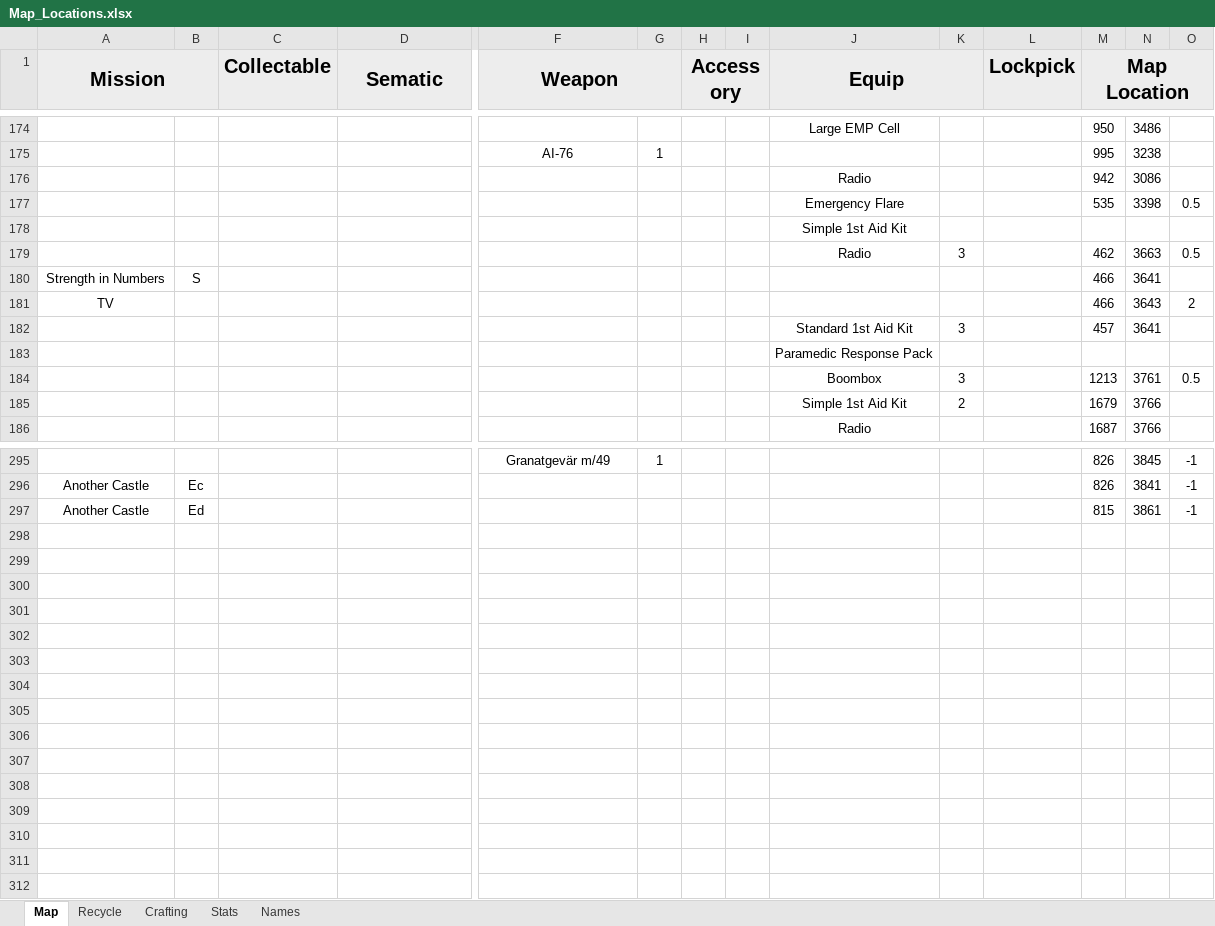
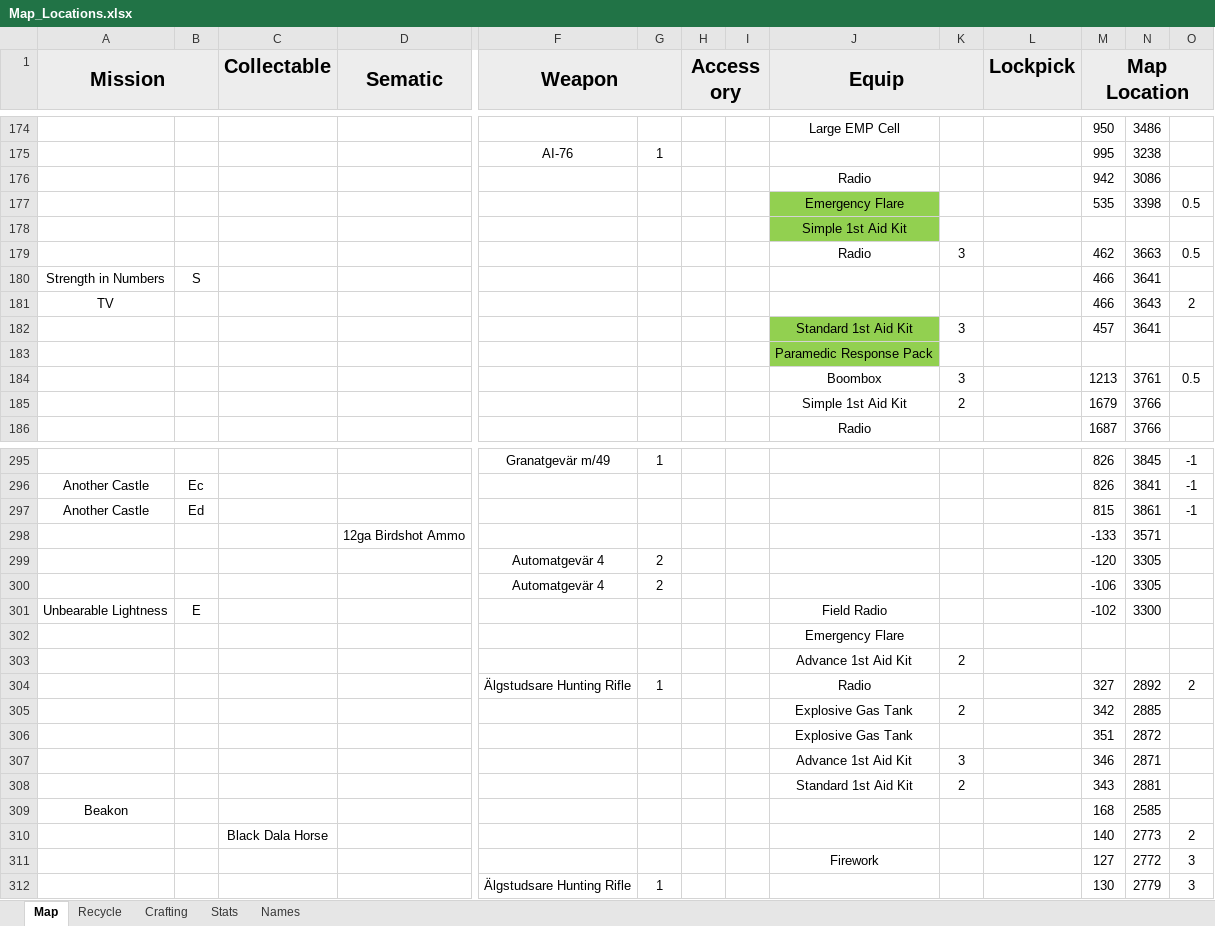
Before and after one commit to Tue-MaTocky/GenZero, an Excel workbook: Map_Locations.xlsx, sheet Map, drawn as a sheet; only a part is shown, gaps mark what is left out; values as stored, in another font and other column widths than the file's, no borders; rows hold the shown columns only; the diff names each change by its address in the sheet, - before the commit and + after, or states it on an @@ line.

Commit message:
Made it to the next church

```diff
--- a/Map_Locations.xlsx (sheet Map)
+++ b/Map_Locations.xlsx (sheet Map)
-J177:J178 fill: none
+J177:J178 fill: #92D050
-J182:J183 fill: none
+J182:J183 fill: #92D050
+row 298:  |  |  | 12ga Birdshot Ammo |  |  |  |  |  |  |  | -133 | 3571
+row 299:  |  |  |  | Automatgevär 4 | 2 |  |  |  |  |  | -120 | 3305
+row 300:  |  |  |  | Automatgevär 4 | 2 |  |  |  |  |  | -106 | 3305
+row 301: Unbearable Lightness | E |  |  |  |  |  |  | Field Radio |  |  | -102 | 3300
+row 302:  |  |  |  |  |  |  |  | Emergency Flare
+row 303:  |  |  |  |  |  |  |  | Advance 1st Aid Kit | 2
+row 304:  |  |  |  | Älgstudsare Hunting Rifle | 1 |  |  | Radio |  |  | 327 | 2892 | 2
+row 305:  |  |  |  |  |  |  |  | Explosive Gas Tank | 2 |  | 342 | 2885
+row 306:  |  |  |  |  |  |  |  | Explosive Gas Tank |  |  | 351 | 2872
+row 307:  |  |  |  |  |  |  |  | Advance 1st Aid Kit | 3 |  | 346 | 2871
+row 308:  |  |  |  |  |  |  |  | Standard 1st Aid Kit | 2 |  | 343 | 2881
+row 309: Beakon |  |  |  |  |  |  |  |  |  |  | 168 | 2585
+row 310:  |  | Black Dala Horse |  |  |  |  |  |  |  |  | 140 | 2773 | 2
+row 311:  |  |  |  |  |  |  |  | Firework |  |  | 127 | 2772 | 3
+row 312:  |  |  |  | Älgstudsare Hunting Rifle | 1 |  |  |  |  |  | 130 | 2779 | 3
```
